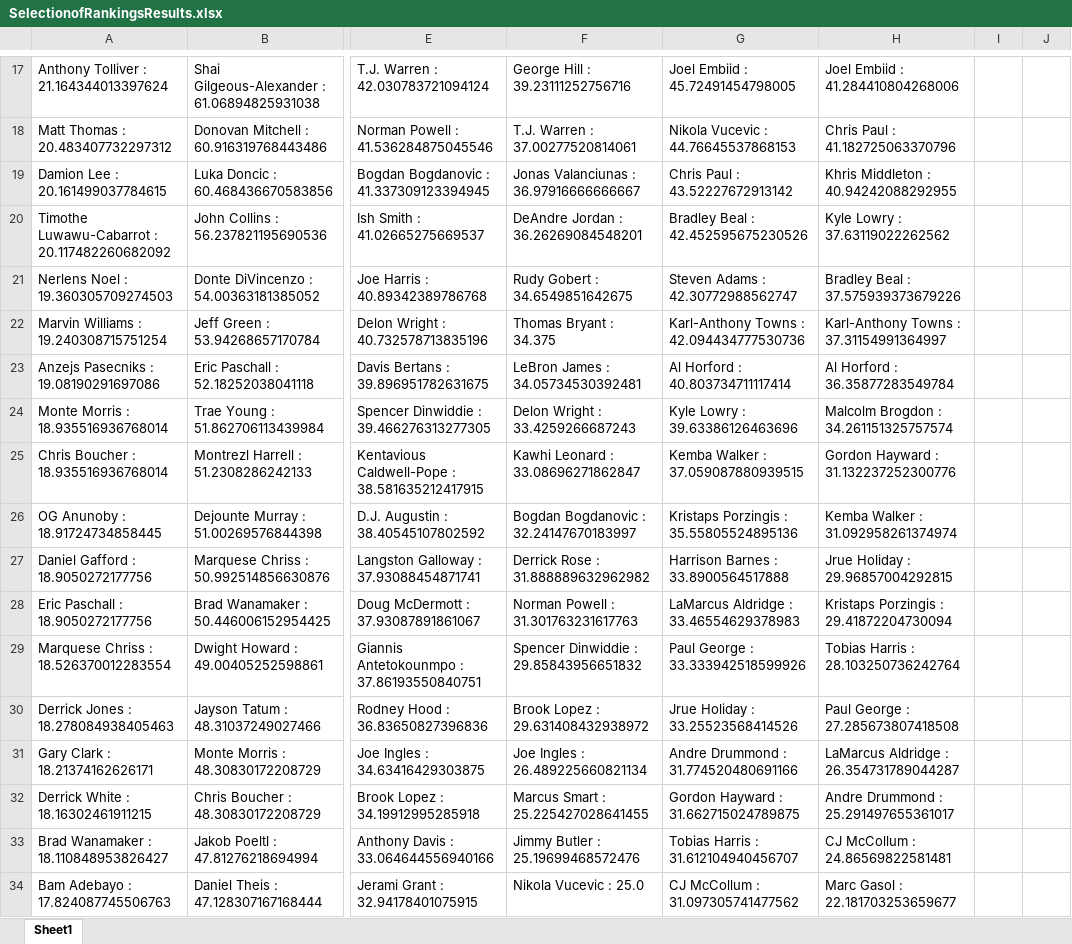
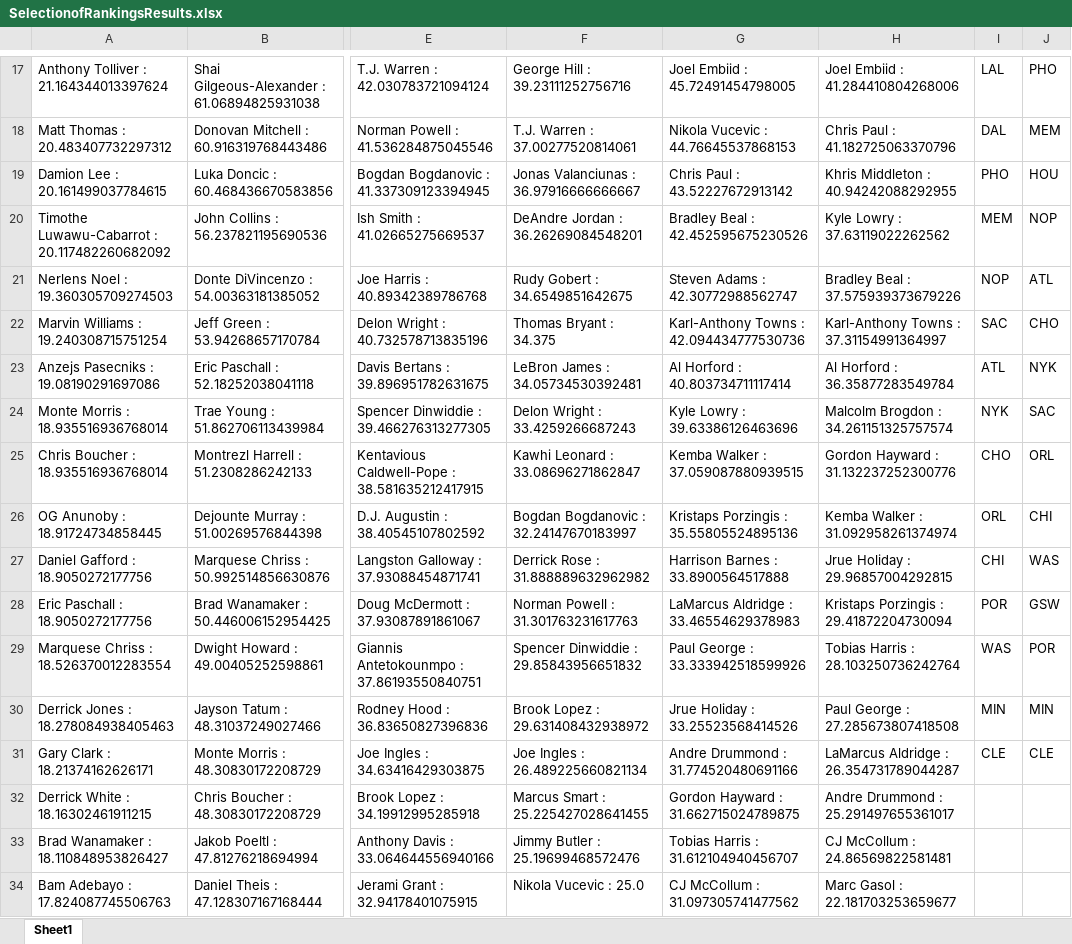
Before and after one commit to gainesdg/NBAContractValueDatabase, an Excel workbook: SelectionofRankingsResults.xlsx, sheet Sheet1, drawn as a sheet; only a part is shown, gaps mark what is left out; values as stored, in another font and other column widths than the file's, no borders; the diff covers the shown part only; the diff names each change by its address in the sheet, - before the commit and + after, or states it on an @@ line.

```diff
--- a/SelectionofRankingsResults.xlsx (sheet Sheet1)
+++ b/SelectionofRankingsResults.xlsx (sheet Sheet1)
-I17: (empty)
+I17: LAL
-J17: (empty)
+J17: PHO
-I18: (empty)
+I18: DAL
-J18: (empty)
+J18: MEM
-I19: (empty)
+I19: PHO
-J19: (empty)
+J19: HOU
-I20: (empty)
+I20: MEM
-J20: (empty)
+J20: NOP
-I21: (empty)
+I21: NOP
-J21: (empty)
+J21: ATL
-I22: (empty)
+I22: SAC
-J22: (empty)
+J22: CHO
-I23: (empty)
+I23: ATL
-J23: (empty)
+J23: NYK
-I24: (empty)
+I24: NYK
-J24: (empty)
+J24: SAC
-I25: (empty)
+I25: CHO
-J25: (empty)
+J25: ORL
-I26: (empty)
+I26: ORL
-J26: (empty)
+J26: CHI
-I27: (empty)
+I27: CHI
-J27: (empty)
+J27: WAS
-I28: (empty)
+I28: POR
-J28: (empty)
+J28: GSW
-I29: (empty)
+I29: WAS
-J29: (empty)
+J29: POR
-I30: (empty)
+I30: MIN
-J30: (empty)
+J30: MIN
-I31: (empty)
+I31: CLE
-J31: (empty)
+J31: CLE
```
Also changed, not shown: 32 edited cells elsewhere in this sheet, 1 other file.
